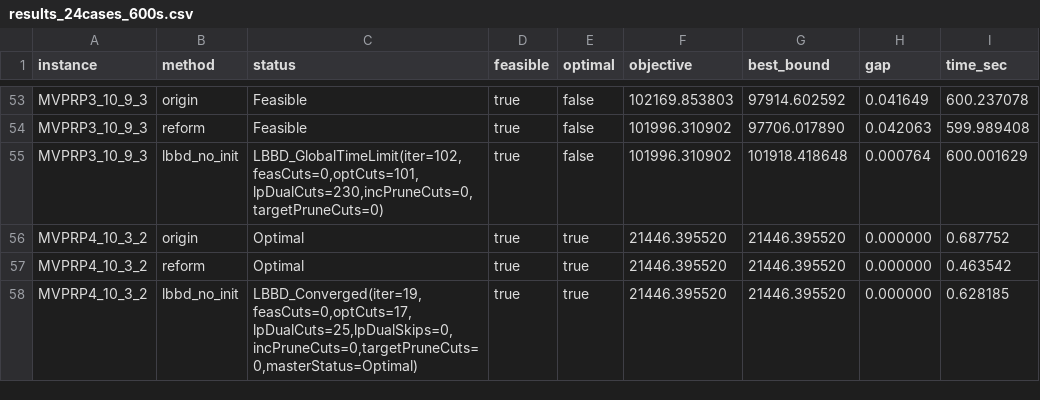
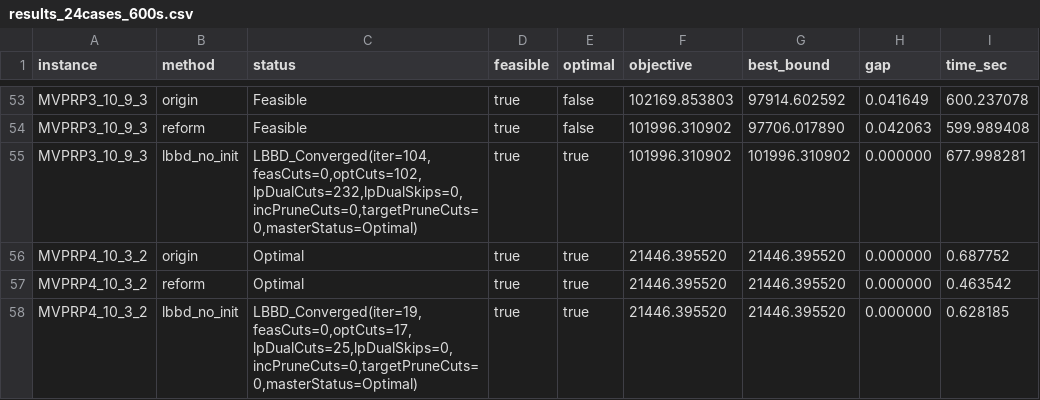
Before and after one commit to cququantum/MVPPRP, a CSV file: results_24cases_600s.csv, drawn as a sheet; only a part is shown, gaps mark what is left out.

```diff
--- a/results_24cases_600s.csv
+++ b/results_24cases_600s.csv
@@ -54,3 +54,3 @@ instance,method,status,feasible,optimal,objective,best_bound,gap,time_sec
 "MVPRP3_10_9_3","reform","Feasible",true,false,101996.310902,97706.017890,0.042063,599.989408
-"MVPRP3_10_9_3","lbbd_no_init","LBBD_GlobalTimeLimit(iter=102,feasCuts=0,optCuts=101,lpDualCuts=230,incPruneCuts=0,targetPruneCuts=0)",true,false,101996.310902,101918.418648,0.000764,600.001629
+"MVPRP3_10_9_3","lbbd_no_init","LBBD_Converged(iter=104,feasCuts=0,optCuts=102,lpDualCuts=232,lpDualSkips=0,incPruneCuts=0,targetPruneCuts=0,masterStatus=Optimal)",true,true,101996.310902,101996.310902,0.000000,677.998281
 "MVPRP4_10_3_2","origin","Optimal",true,true,21446.395520,21446.395520,0.000000,0.687752
```
Also changed, not shown: 2 other files.
